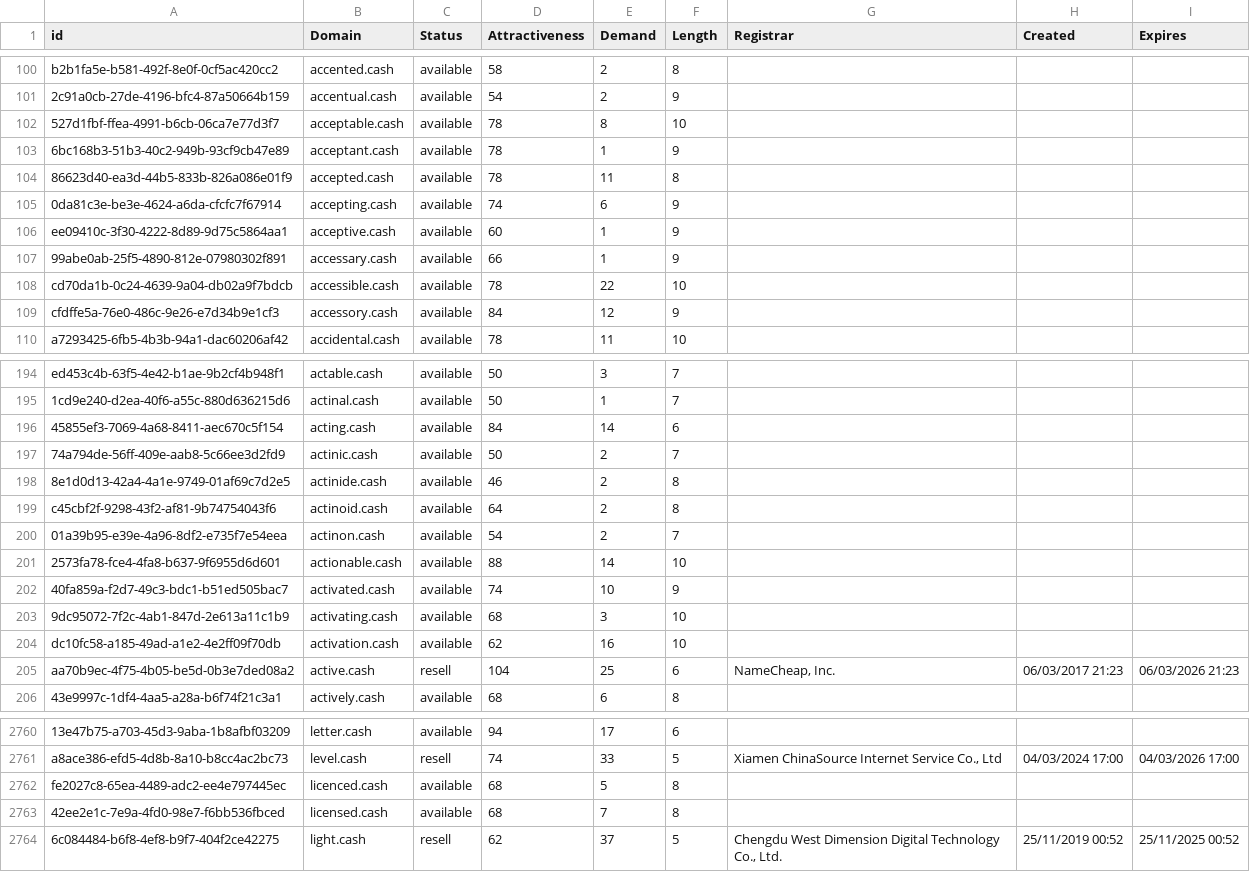
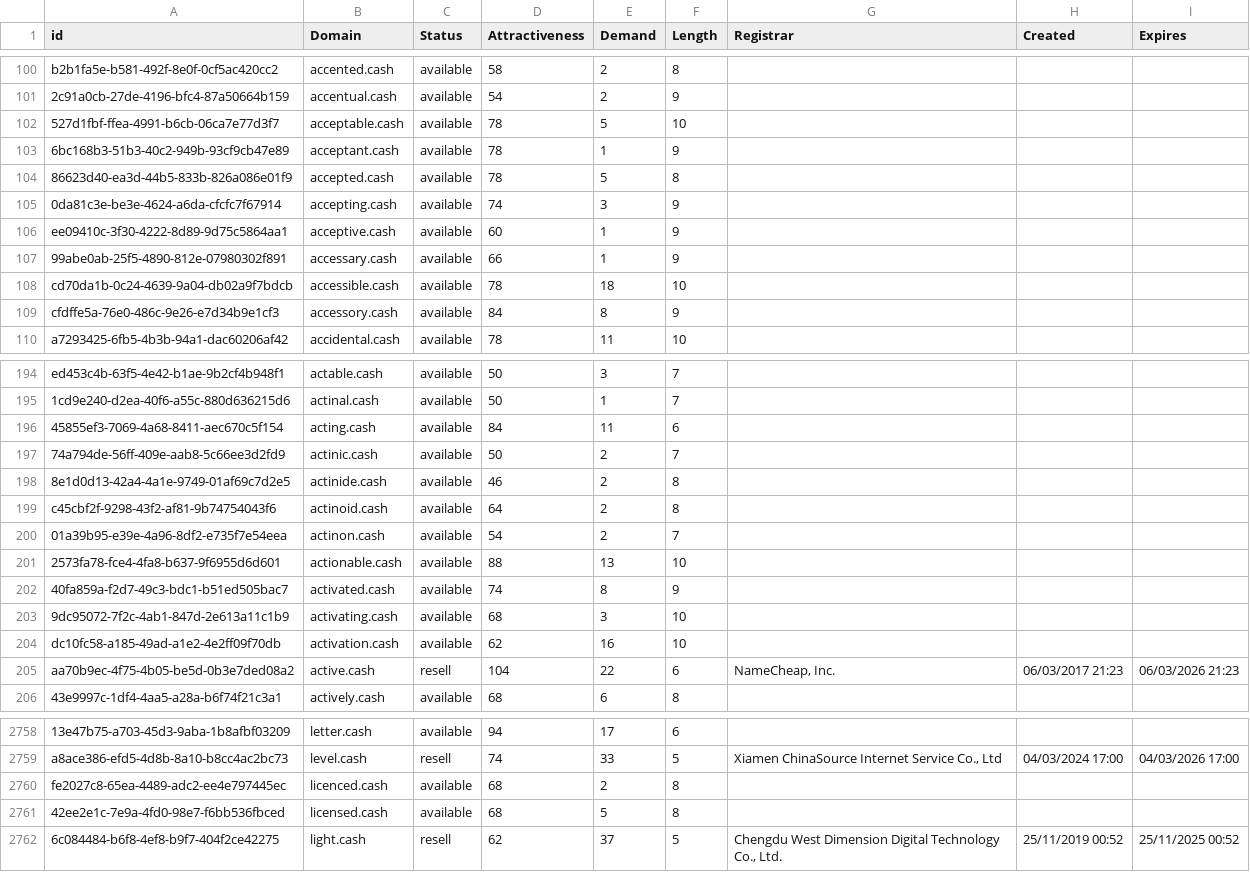
Before and after one commit to UniqueDomains/cash-oneword-domains, a CSV file: cash.csv, drawn as a sheet; only a part is shown, gaps mark what is left out; addresses are those after the commit; the diff covers the shown part only; the diff names each change by its address in the sheet, - before the commit and + after, or states it on an @@ line.

```diff
--- a/cash.csv
+++ b/cash.csv
-E102 (Demand): 8
+E102 (Demand): 5
-E104 (Demand): 11
+E104 (Demand): 5
-E105 (Demand): 6
+E105 (Demand): 3
-E108 (Demand): 22
+E108 (Demand): 18
-E109 (Demand): 12
+E109 (Demand): 8
-E196 (Demand): 14
+E196 (Demand): 11
-E201 (Demand): 14
+E201 (Demand): 13
-E202 (Demand): 10
+E202 (Demand): 8
-E205 (Demand): 25
+E205 (Demand): 22
-E2760 (Demand): 5
+E2760 (Demand): 2
-E2761 (Demand): 7
+E2761 (Demand): 5
```
Also changed, not shown: 1 added row, 2 removed rows and 34 edited cells elsewhere in this file, 2 other files.
